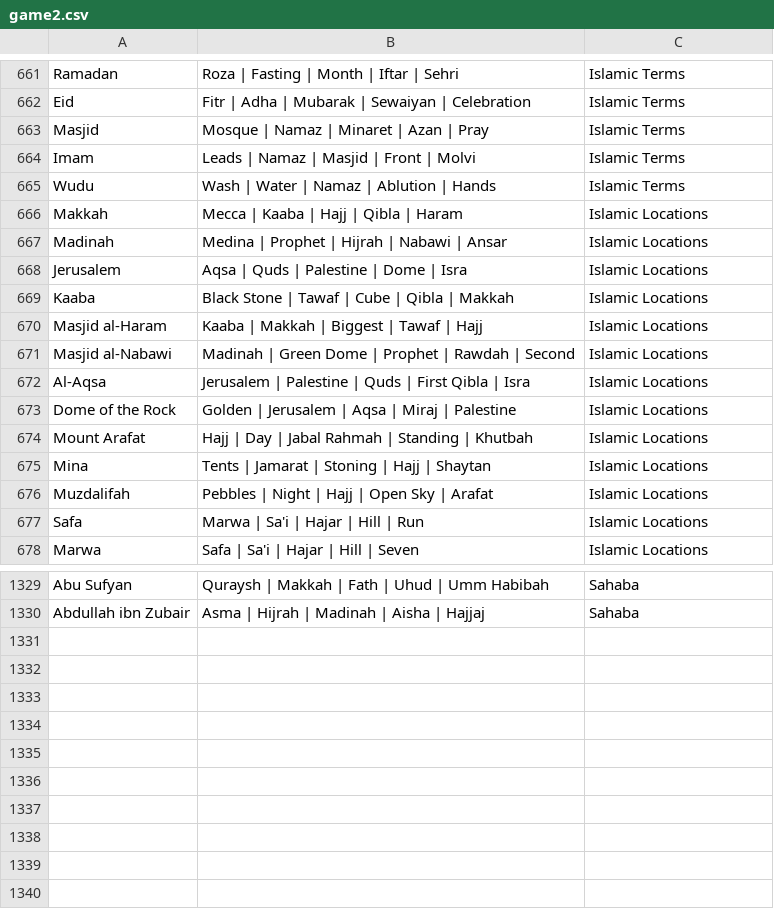
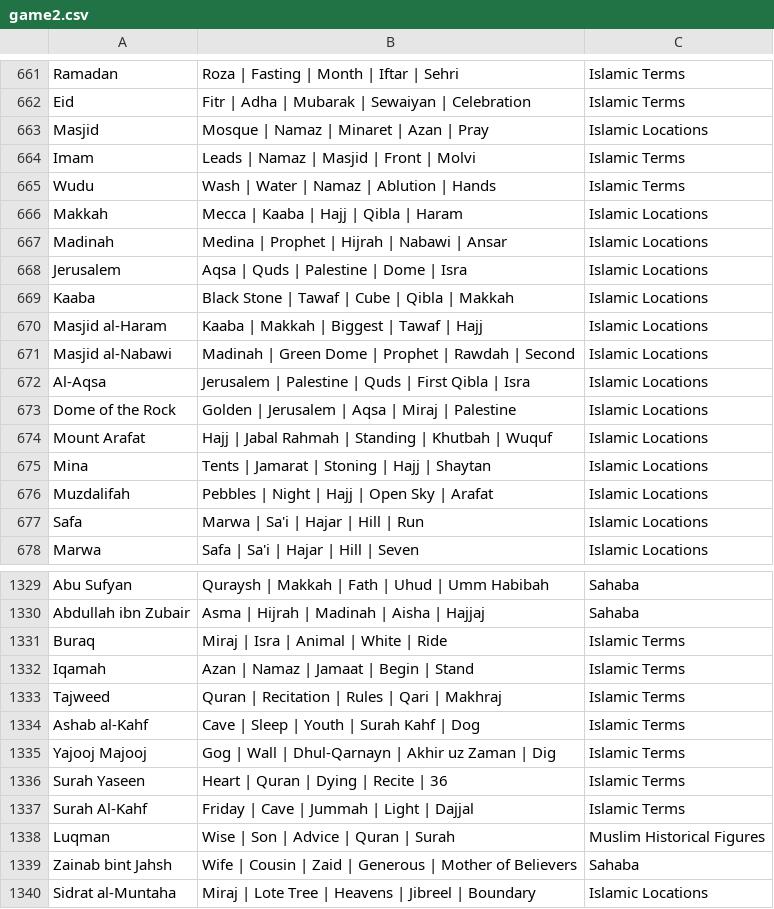
Before and after one commit to theshabab/jorbox, a CSV file: data/seed/data/game2.csv, drawn as a sheet; only a part is shown, gaps mark what is left out.

```diff
--- a/data/seed/data/game2.csv
+++ b/data/seed/data/game2.csv
@@ -662,3 +662,3 @@ Ramadan,Roza | Fasting | Month | Iftar | Sehri,Islamic Terms
 Eid,Fitr | Adha | Mubarak | Sewaiyan | Celebration,Islamic Terms
-Masjid,Mosque | Namaz | Minaret | Azan | Pray,Islamic Terms
+Masjid,Mosque | Namaz | Minaret | Azan | Pray,Islamic Locations
 Imam,Leads | Namaz | Masjid | Front | Molvi,Islamic Terms
@@ -673,3 +673,3 @@ Al-Aqsa,Jerusalem | Palestine | Quds | First Qibla | Isra,Islamic Locations
 Dome of the Rock,Golden | Jerusalem | Aqsa | Miraj | Palestine,Islamic Locations
-Mount Arafat,Hajj | Day | Jabal Rahmah | Standing | Khutbah,Islamic Locations
+Mount Arafat,Hajj | Jabal Rahmah | Standing | Khutbah | Wuquf,Islamic Locations
 Mina,Tents | Jamarat | Stoning | Hajj | Shaytan,Islamic Locations
@@ -1330 +1330,11 @@ Abu Sufyan,Quraysh | Makkah | Fath | Uhud | Umm Habibah,Sahaba
 Abdullah ibn Zubair,Asma | Hijrah | Madinah | Aisha | Hajjaj,Sahaba
+Buraq,Miraj | Isra | Animal | White | Ride,Islamic Terms
+Iqamah,Azan | Namaz | Jamaat | Begin | Stand,Islamic Terms
+Tajweed,Quran | Recitation | Rules | Qari | Makhraj,Islamic Terms
+Ashab al-Kahf,Cave | Sleep | Youth | Surah Kahf | Dog,Islamic Terms
+Yajooj Majooj,Gog | Wall | Dhul-Qarnayn | Akhir uz Zaman | Dig,Islamic Terms
+Surah Yaseen,Heart | Quran | Dying | Recite | 36,Islamic Terms
+Surah Al-Kahf,Friday | Cave | Jummah | Light | Dajjal,Islamic Terms
+Luqman,Wise | Son | Advice | Quran | Surah,Muslim Historical Figures
+Zainab bint Jahsh,Wife | Cousin | Zaid | Generous | Mother of Believers,Sahaba
+Sidrat al-Muntaha,Miraj | Lote Tree | Heavens | Jibreel | Boundary,Islamic Locations
```
Also changed, not shown: data/seed/data/game5.csv, data/seed/data/game9.csv, 6 other files.
